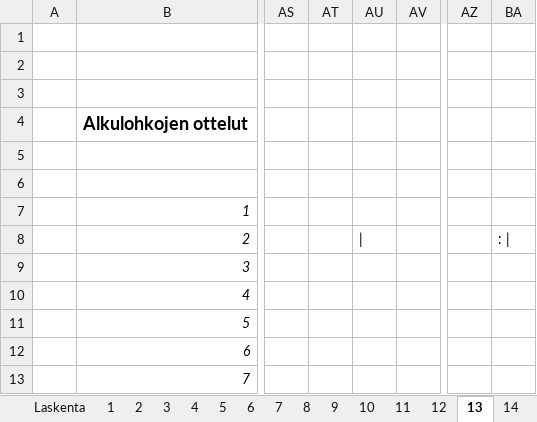
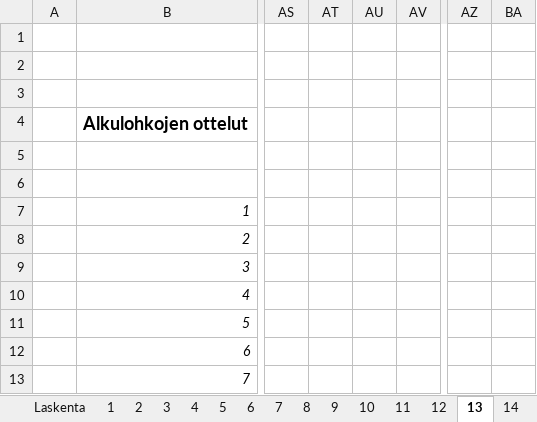
Before and after one commit to tuukkahyytiainen-byte/veikkaus2026, an Excel workbook: MM2026_pistelaskenta.xlsx, sheet 13, drawn as a sheet; only a part is shown, gaps mark what is left out; values as stored, in another font and other column widths than the file's, no borders; the diff names each change by its address in the sheet, - before the commit and + after, or states it on an @@ line.

Commit message:
Paivitetty excel-tiedosto viimeisimmilla veikkauksilla (34 osallistujaa)

```diff
--- a/MM2026_pistelaskenta.xlsx (sheet 13)
+++ b/MM2026_pistelaskenta.xlsx (sheet 13)
-AU8: |
+AU8: (empty)
-BA8: : |
+BA8: (empty)
```
Also changed, not shown: sheet 27, sheet 29.
